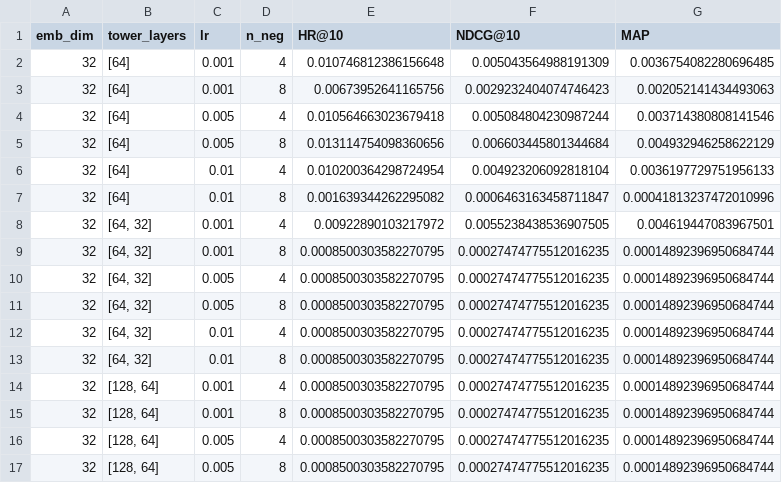
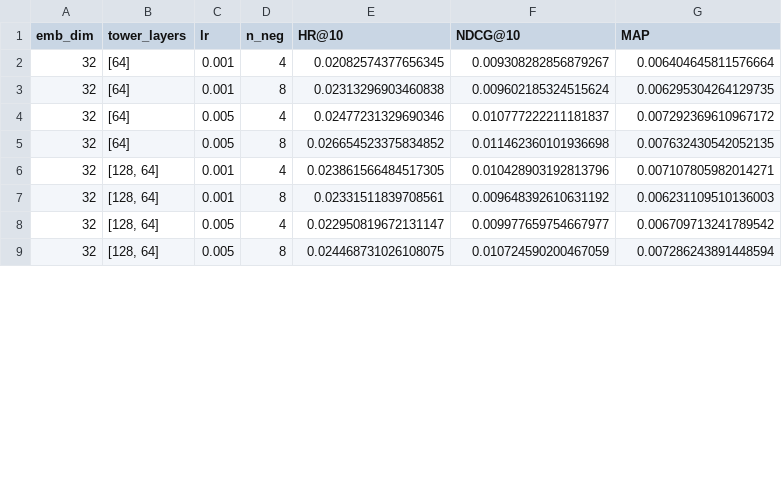
Before and after one commit to s-hreya-riram/recsys, a CSV file: results/amazonmusic/two_tower_tuning.csv, drawn as a sheet; only a part is shown; the diff covers the shown part only.

```diff
--- a/results/amazonmusic/two_tower_tuning.csv
+++ b/results/amazonmusic/two_tower_tuning.csv
@@ -1,17 +1,9 @@
 emb_dim,tower_layers,lr,n_neg,HR@10,NDCG@10,MAP
-32,[64],0.001,4,0.010746812386156648,0.005043564988191309,0.0036754082280696485
-32,[64],0.001,8,0.00673952641165756,0.0029232404074746423,0.002052141434493063
-32,[64],0.005,4,0.010564663023679418,0.005084804230987244,0.003714380808141546
-32,[64],0.005,8,0.013114754098360656,0.006603445801344684,0.004932946258622129
-32,[64],0.01,4,0.010200364298724954,0.004923206092818104,0.0036197729751956133
-32,[64],0.01,8,0.001639344262295082,0.0006463163458711847,0.00041813237472010996
-32,"[64, 32]",0.001,4,0.00922890103217972,0.0055238438536907505,0.004619447083967501
-32,"[64, 32]",0.001,8,0.0008500303582270795,0.00027474775512016235,0.00014892396950684744
-32,"[64, 32]",0.005,4,0.0008500303582270795,0.00027474775512016235,0.00014892396950684744
-32,"[64, 32]",0.005,8,0.0008500303582270795,0.00027474775512016235,0.00014892396950684744
-32,"[64, 32]",0.01,4,0.0008500303582270795,0.00027474775512016235,0.00014892396950684744
-32,"[64, 32]",0.01,8,0.0008500303582270795,0.00027474775512016235,0.00014892396950684744
-32,"[128, 64]",0.001,4,0.0008500303582270795,0.00027474775512016235,0.00014892396950684744
-32,"[128, 64]",0.001,8,0.0008500303582270795,0.00027474775512016235,0.00014892396950684744
-32,"[128, 64]",0.005,4,0.0008500303582270795,0.00027474775512016235,0.00014892396950684744
-32,"[128, 64]",0.005,8,0.0008500303582270795,0.00027474775512016235,0.00014892396950684744
+32,[64],0.001,4,0.02082574377656345,0.009308282856879267,0.006404645811576664
+32,[64],0.001,8,0.02313296903460838,0.009602185324515624,0.006295304264129735
+32,[64],0.005,4,0.02477231329690346,0.010777222211181837,0.007292369610967172
+32,[64],0.005,8,0.026654523375834852,0.011462360101936698,0.007632430542052135
+32,"[128, 64]",0.001,4,0.023861566484517305,0.010428903192813796,0.007107805982014271
+32,"[128, 64]",0.001,8,0.02331511839708561,0.009648392610631192,0.006231109510136003
+32,"[128, 64]",0.005,4,0.022950819672131147,0.009977659754667977,0.006709713241789542
+32,"[128, 64]",0.005,8,0.024468731026108075,0.010724590200467059,0.007286243891448594
```
Also changed, not shown: 12 removed rows and 24 edited cells elsewhere in this file, results/amazonmusic/metrics.csv, results/movielens/metrics.csv, 6 other files.
